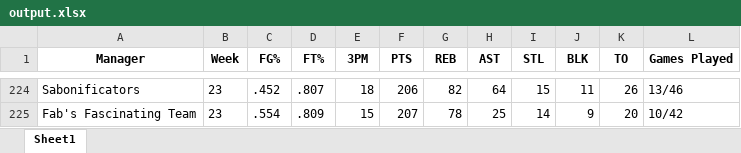
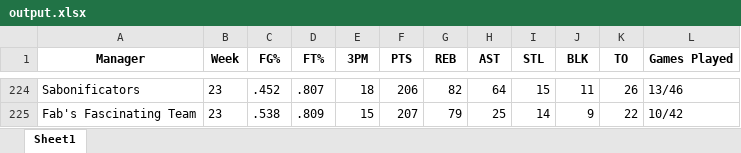
Before and after one commit to jyoun110/FantasyComp, an Excel workbook: output.xlsx, sheet Sheet1, drawn as a sheet; only a part is shown, gaps mark what is left out; values as stored, in another font and other column widths than the file's, no borders; the diff covers the shown part only; the diff names each change by its address in the sheet, - before the commit and + after, or states it on an @@ line.

```diff
--- a/output.xlsx (sheet Sheet1)
+++ b/output.xlsx (sheet Sheet1)
-C225 (FG%): .554
+C225 (FG%): .538
-G225 (REB): 78
+G225 (REB): 79
-K225 (TO): 20
+K225 (TO): 22
```
Also changed, not shown: 32 edited cells elsewhere in this sheet.
